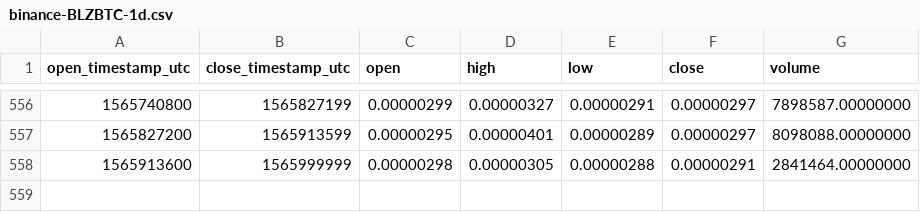
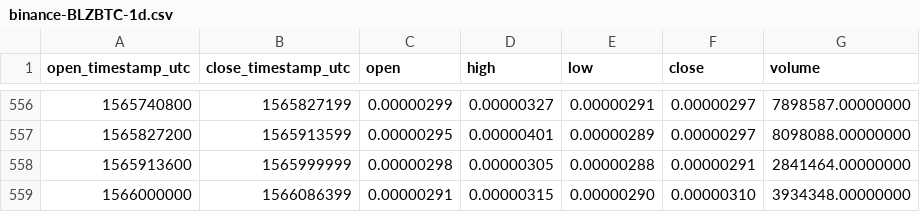
Before and after one commit to cryptobigbro/binance-BLZBTC, a CSV file: binance-BLZBTC-1d.csv, drawn as a sheet; only a part is shown, gaps mark what is left out.

Commit message:
Update OHLCV data.

```diff
--- a/binance-BLZBTC-1d.csv
+++ b/binance-BLZBTC-1d.csv
@@ -558 +558,2 @@ open_timestamp_utc,close_timestamp_utc,open,high,low,close,volume
 1565913600,1565999999,0.00000298,0.00000305,0.00000288,0.00000291,2841464.00000000
+1566000000,1566086399,0.00000291,0.00000315,0.00000290,0.00000310,3934348.00000000
```
Also changed, not shown: 1 other file.
